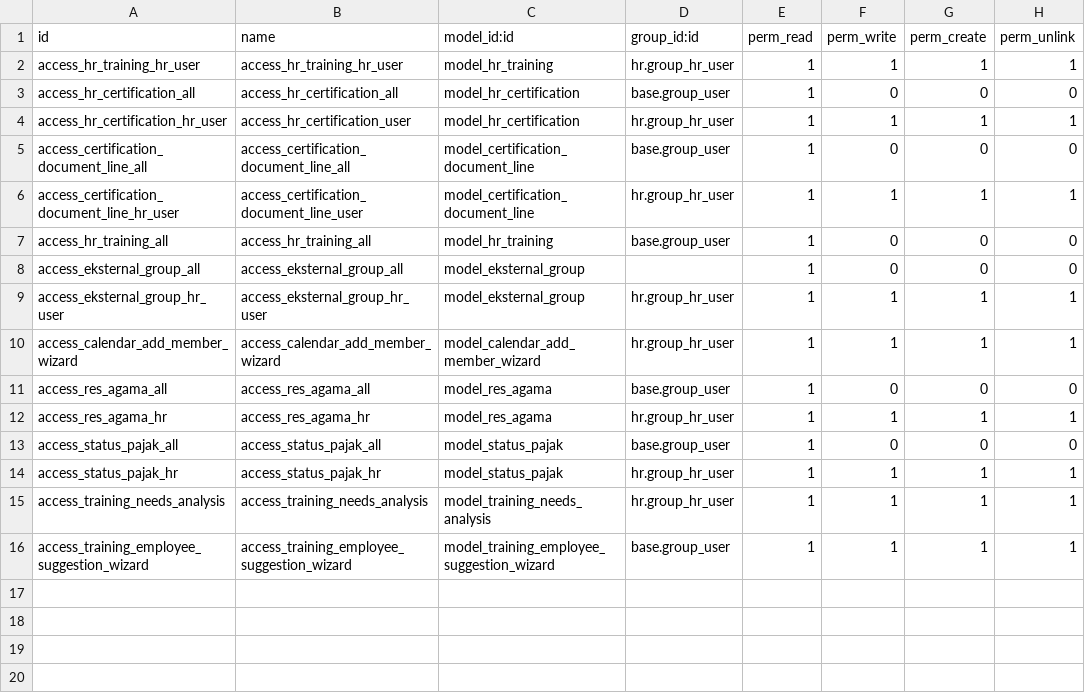
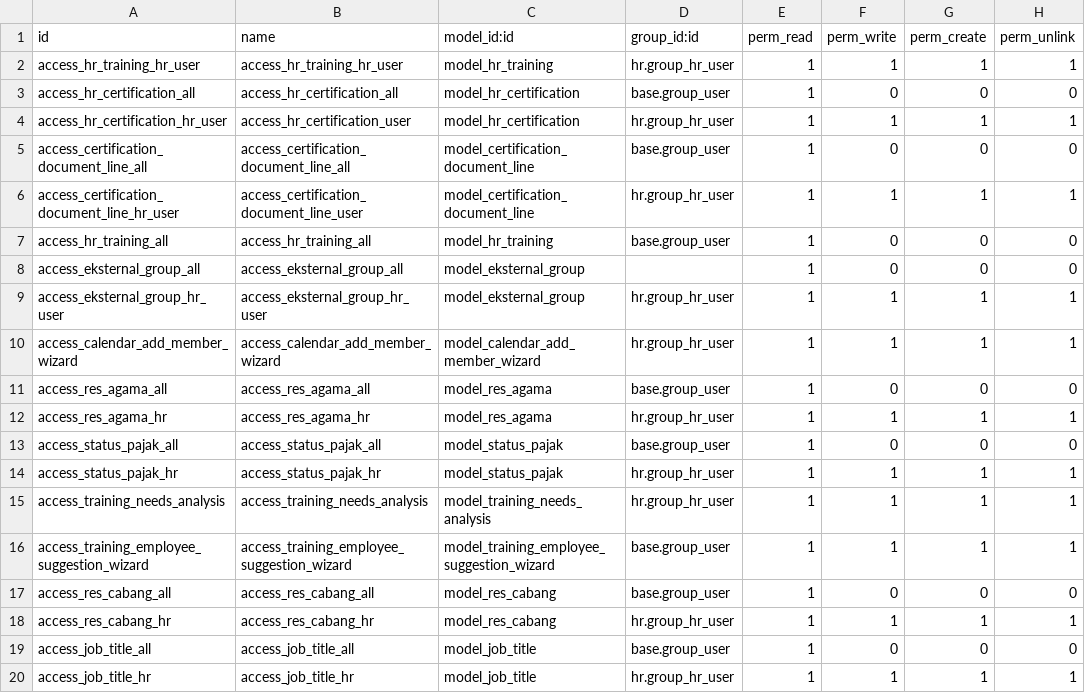
Before and after one commit to mumdevcore/Mumbantu, a CSV file: mum_backend_customization/security/ir.model.access.csv, drawn as a sheet; the diff names each change by its address in the sheet, - before the commit and + after, or states it on an @@ line.

Commit message:
[UPDATE] 29 Februari 2024: master  data job title, cabang, dll

```diff
--- a/mum_backend_customization/security/ir.model.access.csv
+++ b/mum_backend_customization/security/ir.model.access.csv
+row 17: access_res_cabang_all | access_res_cabang_all | model_res_cabang | base.group_user | 1 | 0 | 0 | 0
+row 18: access_res_cabang_hr | access_res_cabang_hr | model_res_cabang | hr.group_hr_user | 1 | 1 | 1 | 1
+row 19: access_job_title_all | access_job_title_all | model_job_title | base.group_user | 1 | 0 | 0 | 0
+row 20: access_job_title_hr | access_job_title_hr | model_job_title | hr.group_hr_user | 1 | 1 | 1 | 1
```
Also changed, not shown: 7 other files.
